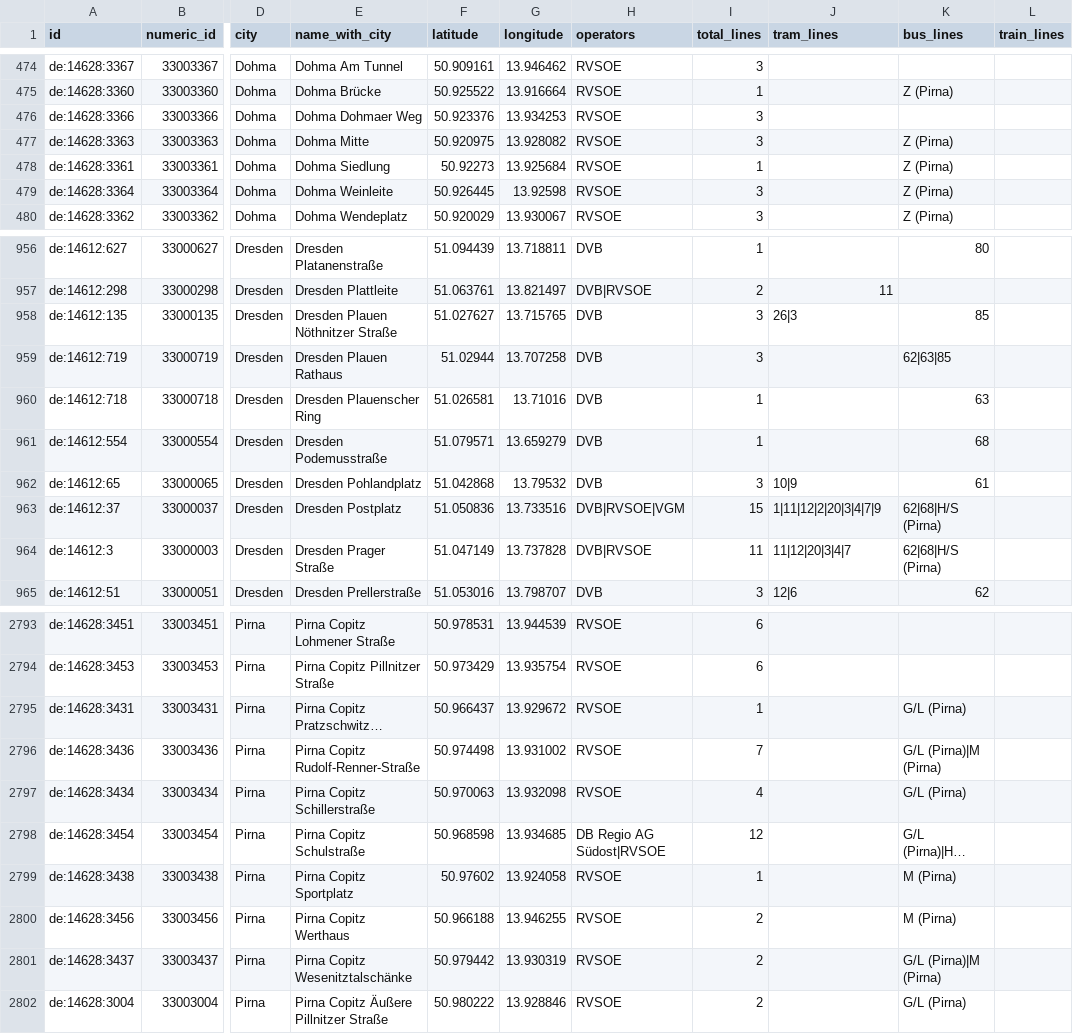
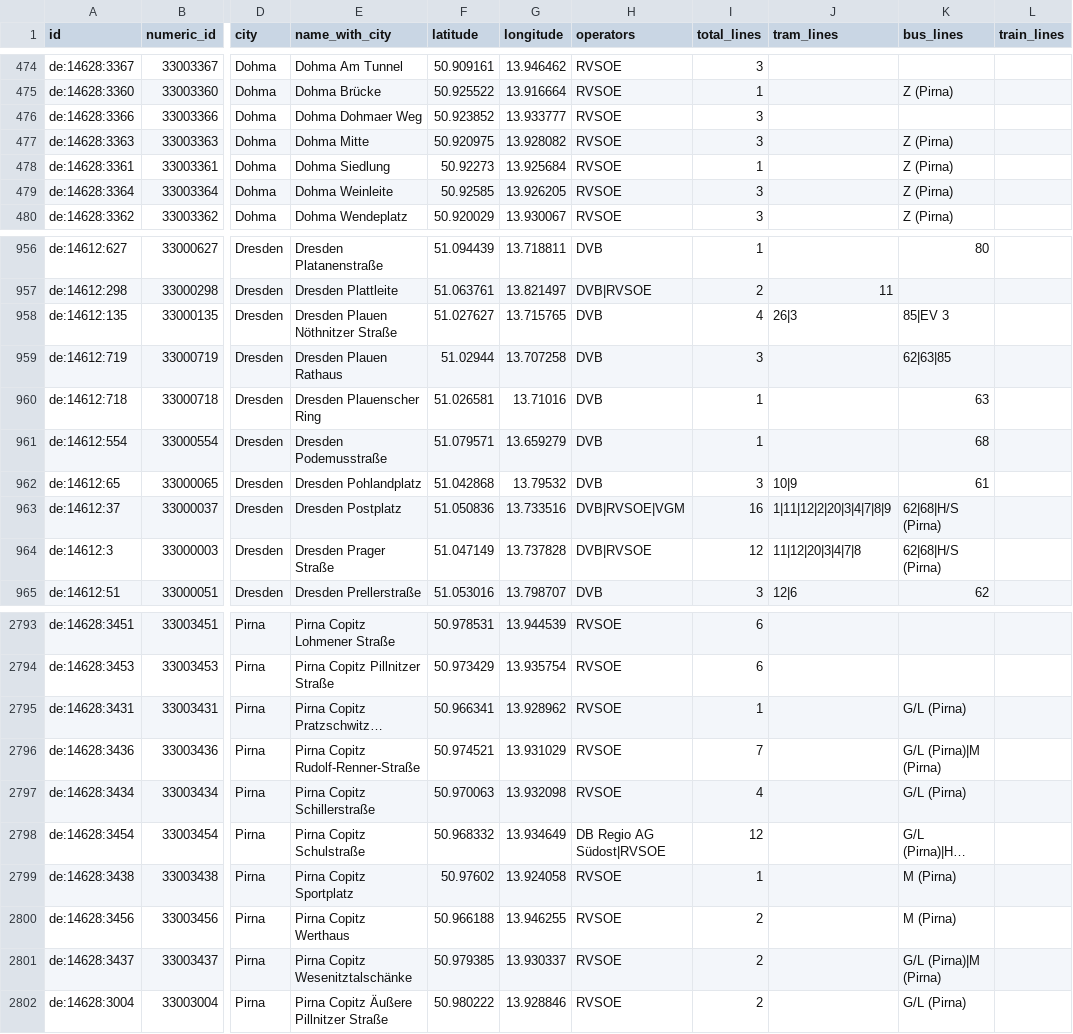
Before and after one commit to kiliankoe/vvo, a CSV file: data/stations.csv, drawn as a sheet; only a part is shown, gaps mark what is left out; long unchanged cells end in …; the diff covers the shown part only; the diff names each change by its address in the sheet, - before the commit and + after, or states it on an @@ line.

```diff
--- a/data/stations.csv
+++ b/data/stations.csv
-F476 (latitude): 50.923376
+F476 (latitude): 50.923852
-G476 (longitude): 13.934253
+G476 (longitude): 13.933777
-F479 (latitude): 50.926445
+F479 (latitude): 50.92585
-G479 (longitude): 13.92598
+G479 (longitude): 13.926205
-I958 (total_lines): 3
+I958 (total_lines): 4
-K958 (bus_lines): 85
+K958 (bus_lines): 85|EV 3
-I963 (total_lines): 15
+I963 (total_lines): 16
-J963 (tram_lines): 1|11|12|2|20|3|4|7|9
+J963 (tram_lines): 1|11|12|2|20|3|4|7|8|9
-I964 (total_lines): 11
+I964 (total_lines): 12
-J964 (tram_lines): 11|12|20|3|4|7
+J964 (tram_lines): 11|12|20|3|4|7|8
-F2795 (latitude): 50.966437
+F2795 (latitude): 50.966341
-G2795 (longitude): 13.929672
+G2795 (longitude): 13.928962
-F2796 (latitude): 50.974498
+F2796 (latitude): 50.974521
-G2796 (longitude): 13.931002
+G2796 (longitude): 13.931029
-F2798 (latitude): 50.968598
+F2798 (latitude): 50.968332
-G2798 (longitude): 13.934685
+G2798 (longitude): 13.934649
-F2801 (latitude): 50.979442
+F2801 (latitude): 50.979385
-G2801 (longitude): 13.930319
+G2801 (longitude): 13.930337
```
Also changed, not shown: 74 edited cells elsewhere in this file, 3 other files.
